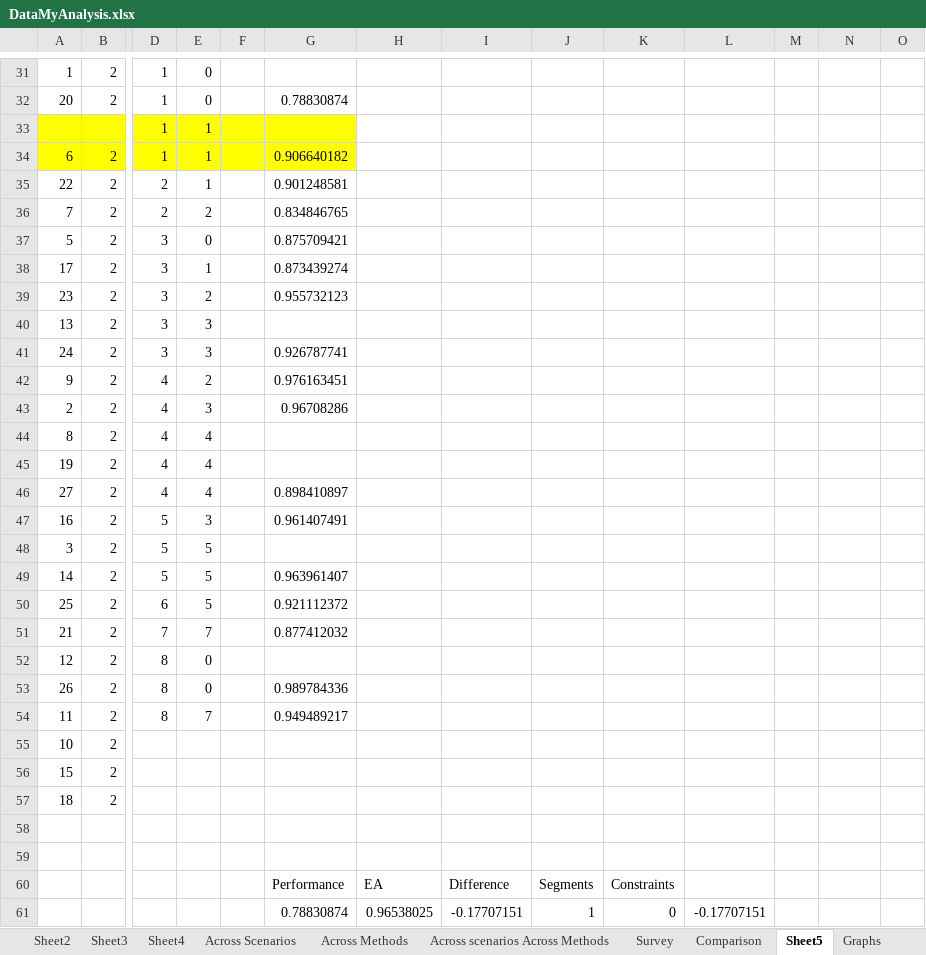
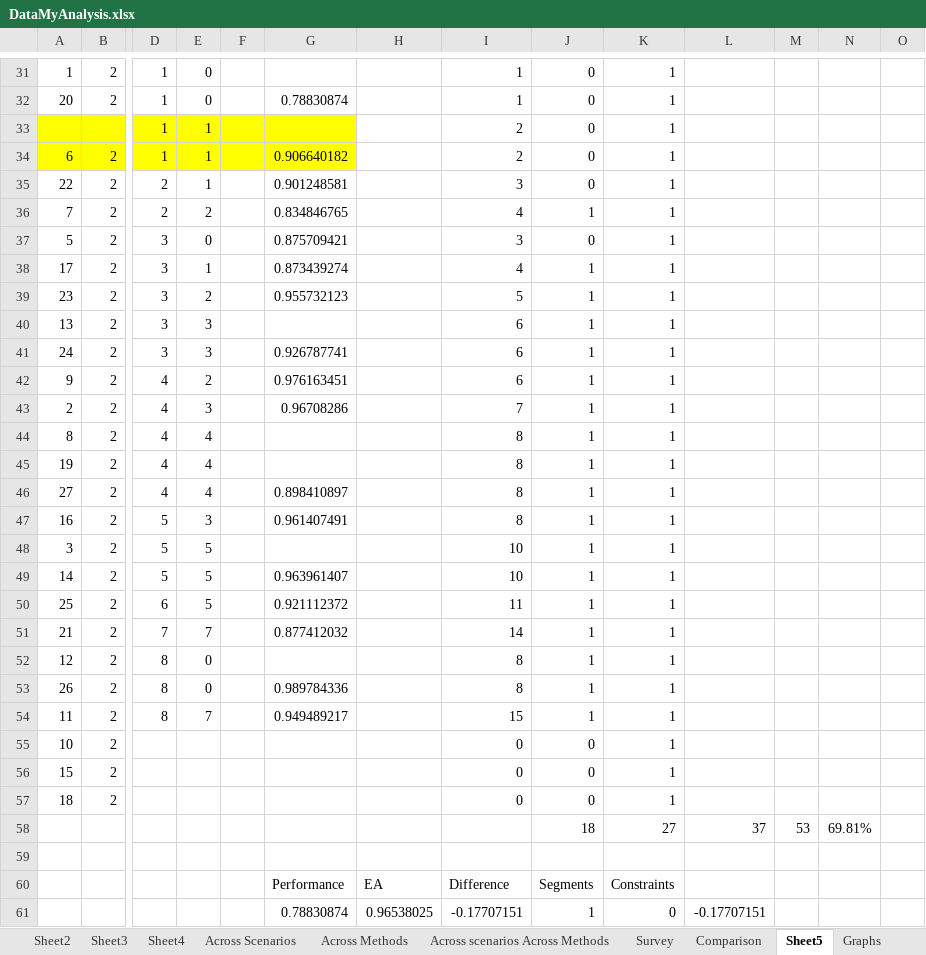
Before and after one commit to Lannyland/PathPlanner, an Excel workbook: PathPlanner/UserStudyData/DataMyAnalysis.xlsx, sheet Sheet5, drawn as a sheet; only a part is shown, gaps mark what is left out; values as stored, in another font and other column widths than the file's, no borders; charts and pictures not drawn; rows hold the shown columns only; the diff covers the shown part only; the diff names each change by its address in the sheet, - before the commit and + after, or states it on an @@ line.

```diff
--- a/PathPlanner/UserStudyData/DataMyAnalysis.xlsx (sheet Sheet5)
+++ b/PathPlanner/UserStudyData/DataMyAnalysis.xlsx (sheet Sheet5)
-I31:I32: (empty)
+I31:I32: 1
-J31:J35: (empty)
+J31:J35: 0
-K31:K57: (empty)
+K31:K57: 1
-I33:I34: (empty)
+I33:I34: 2
-I35: (empty)
+I35: 3
-I36: (empty)
+I36: 4
-J36: (empty)
+J36: 1
-I37: (empty)
+I37: 3
-J37: (empty)
+J37: 0
-I38: (empty)
+I38: 4
-J38:J54: (empty)
+J38:J54: 1
-I39: (empty)
+I39: 5
-I40:I42: (empty)
+I40:I42: 6
-I43: (empty)
+I43: 7
-I44:I47: (empty)
+I44:I47: 8
-I48:I49: (empty)
+I48:I49: 10
-I50: (empty)
+I50: 11
-I51: (empty)
+I51: 14
-I52:I53: (empty)
+I52:I53: 8
-I54: (empty)
+I54: 15
-I55:I57: (empty)
+I55:I57: 0
-J55:J57: (empty)
+J55:J57: 0
-row 58: (empty)
+row 58:  |  |  |  |  |  |  |  | 18 | 27 | 37 | 53 | 69.81%
```
Also changed, not shown: 1 added row, 1 removed row and 78 edited cells elsewhere in this sheet, sheet Across scenarios Across Methods, charts or pictures.
